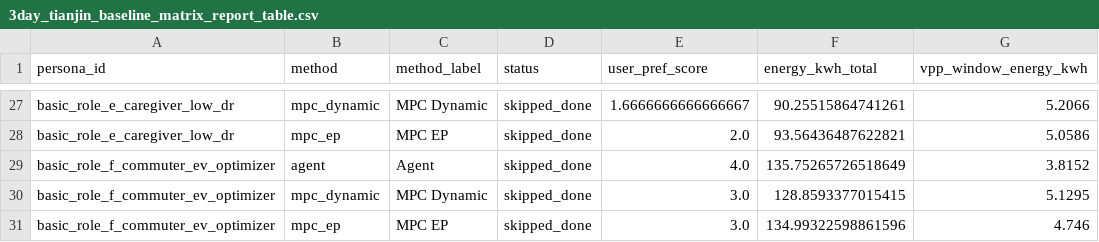
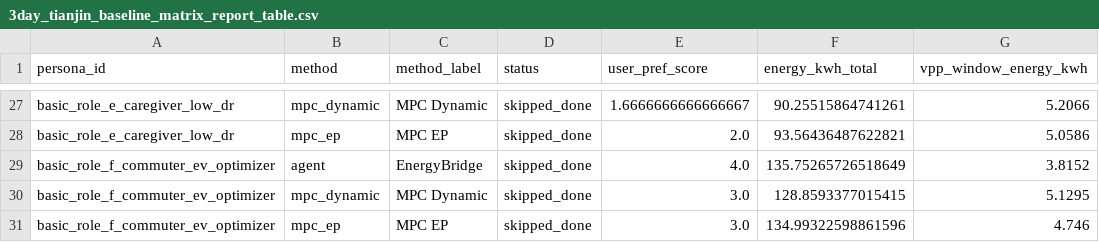
Before and after one commit to Agentic-Intelligence-Lab/EnergyBridge, a CSV file: benchmark_results/reports/3day_tianjin/3day_tianjin_baseline_matrix_report_table.csv, drawn as a sheet; only a part is shown, gaps mark what is left out; the diff covers the shown part only; the diff names each change by its address in the sheet, - before the commit and + after, or states it on an @@ line.

Commit message:
Rename Agent report label to EnergyBridge
Use EnergyBridge as the display label for the agent method in baseline matrix plots and tables.

Regenerate the committed 3day Tianjin, 7day Tianjin, and 7day Germany report artifacts so markdown, CSV, and PNG outputs all match the new method name without changing benchmark data.

```diff
--- a/benchmark_results/reports/3day_tianjin/3day_tianjin_baseline_matrix_report_table.csv
+++ b/benchmark_results/reports/3day_tianjin/3day_tianjin_baseline_matrix_report_table.csv
-C29 (method_label): Agent
+C29 (method_label): EnergyBridge
```
Also changed, not shown: 9 edited cells elsewhere in this file, benchmark_results/reports/7day_germany/7day_germany_baseline_matrix_report_table.csv, benchmark_results/reports/7day_tianjin/7day_tianjin_baseline_matrix_report_table.csv, 7 other files.
